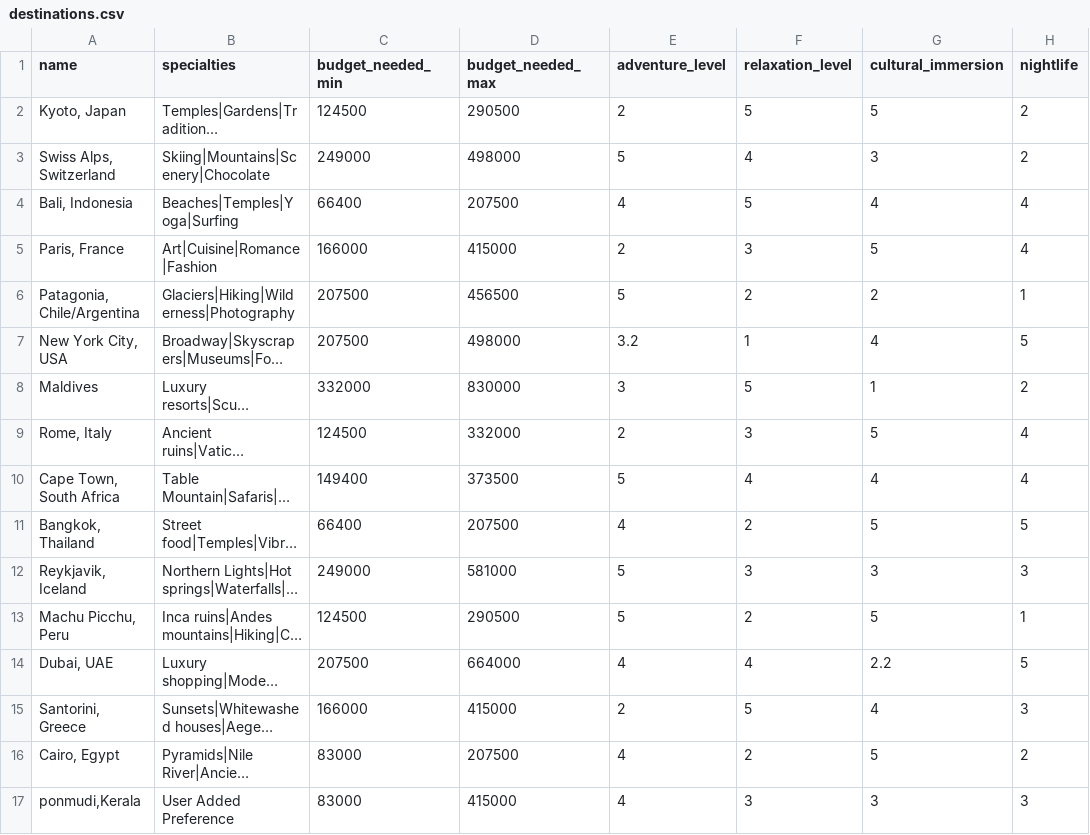
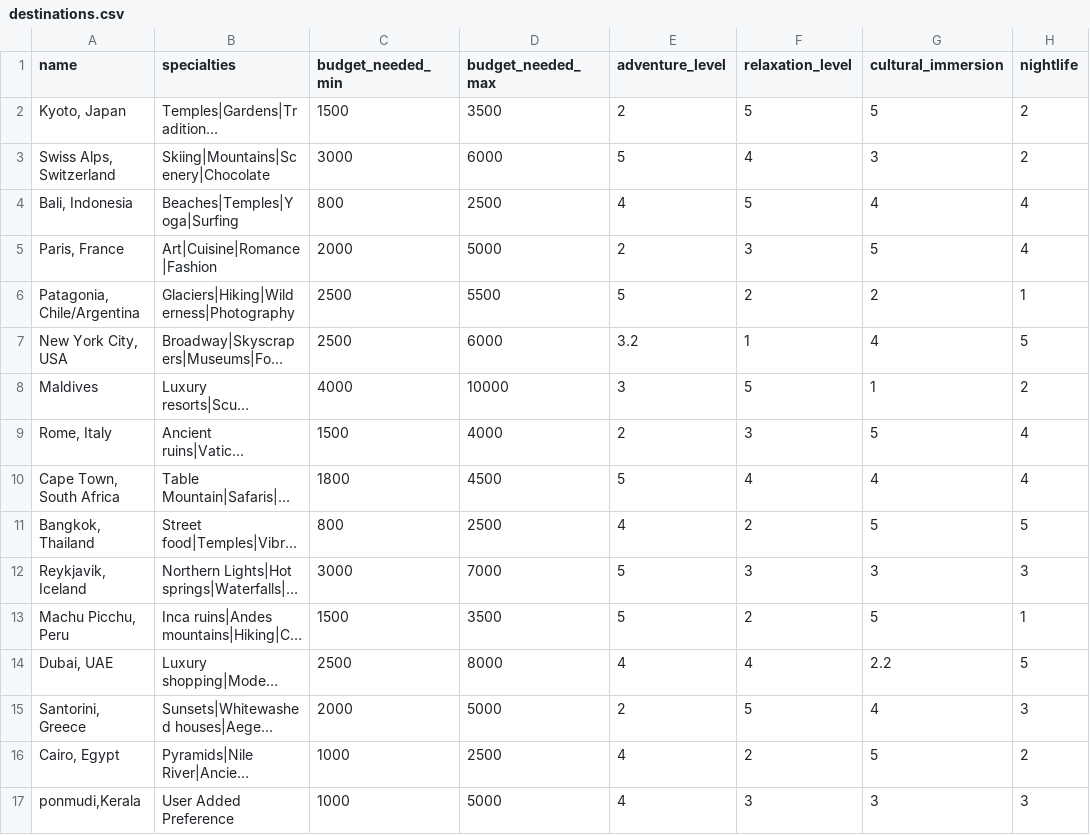
Before and after one commit to Jithu-9847/decision_companion, a CSV file: data/destinations.csv, drawn as a sheet; only a part is shown; long unchanged cells end in …; the diff covers the shown part only; the diff names each change by its address in the sheet, - before the commit and + after, or states it on an @@ line.

Commit message:
adjusted the budget in dataset

```diff
--- a/data/destinations.csv
+++ b/data/destinations.csv
-C2 (budget_needed_min): 124500
+C2 (budget_needed_min): 1500
-D2 (budget_needed_max): 290500
+D2 (budget_needed_max): 3500
-C3 (budget_needed_min): 249000
+C3 (budget_needed_min): 3000
-D3 (budget_needed_max): 498000
+D3 (budget_needed_max): 6000
-C4 (budget_needed_min): 66400
+C4 (budget_needed_min): 800
-D4 (budget_needed_max): 207500
+D4 (budget_needed_max): 2500
-C5 (budget_needed_min): 166000
+C5 (budget_needed_min): 2000
-D5 (budget_needed_max): 415000
+D5 (budget_needed_max): 5000
-C6:C7 (budget_needed_min): 207500
+C6:C7 (budget_needed_min): 2500
-D6 (budget_needed_max): 456500
+D6 (budget_needed_max): 5500
-D7 (budget_needed_max): 498000
+D7 (budget_needed_max): 6000
-C8 (budget_needed_min): 332000
+C8 (budget_needed_min): 4000
-D8 (budget_needed_max): 830000
+D8 (budget_needed_max): 10000
-C9 (budget_needed_min): 124500
+C9 (budget_needed_min): 1500
-D9 (budget_needed_max): 332000
+D9 (budget_needed_max): 4000
-C10 (budget_needed_min): 149400
+C10 (budget_needed_min): 1800
-D10 (budget_needed_max): 373500
+D10 (budget_needed_max): 4500
-C11 (budget_needed_min): 66400
+C11 (budget_needed_min): 800
-D11 (budget_needed_max): 207500
+D11 (budget_needed_max): 2500
-C12 (budget_needed_min): 249000
+C12 (budget_needed_min): 3000
-D12 (budget_needed_max): 581000
+D12 (budget_needed_max): 7000
-C13 (budget_needed_min): 124500
+C13 (budget_needed_min): 1500
-D13 (budget_needed_max): 290500
+D13 (budget_needed_max): 3500
-C14 (budget_needed_min): 207500
+C14 (budget_needed_min): 2500
-D14 (budget_needed_max): 664000
+D14 (budget_needed_max): 8000
-C15 (budget_needed_min): 166000
+C15 (budget_needed_min): 2000
-D15 (budget_needed_max): 415000
+D15 (budget_needed_max): 5000
-C16:C17 (budget_needed_min): 83000
+C16:C17 (budget_needed_min): 1000
-D16 (budget_needed_max): 207500
+D16 (budget_needed_max): 2500
-D17 (budget_needed_max): 415000
+D17 (budget_needed_max): 5000
```
Also changed, not shown: 117 edited cells elsewhere in this file, 1 other file.
